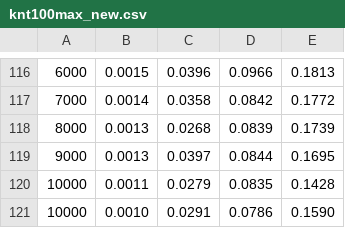
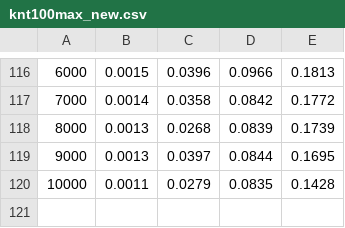
Before and after one commit to gzhang01/cs124prog, a CSV file: prog1/data/knt100max_new.csv, drawn as a sheet; only a part is shown, gaps mark what is left out; the diff names each change by its address in the sheet, - before the commit and + after, or states it on an @@ line.

```diff
--- a/prog1/data/knt100max_new.csv
+++ b/prog1/data/knt100max_new.csv
-row 121: 10000 | 0.0010 | 0.0291 | 0.0786 | 0.1590
```
Also changed, not shown: 3 other files.
